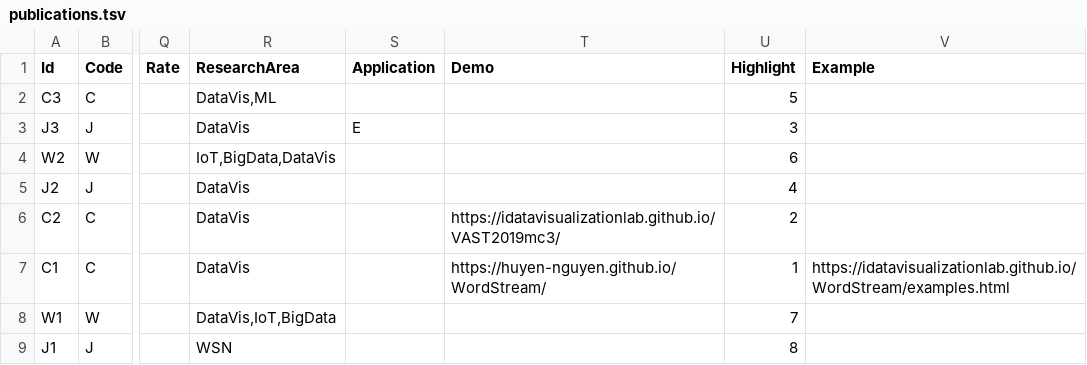
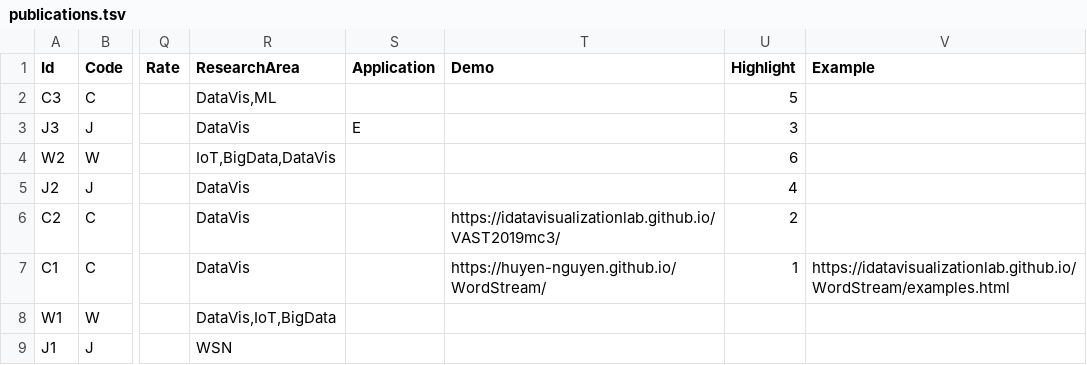
Before and after one commit to huyen-nguyen/huyen-nguyen.github.io, a TSV file: data/publications.tsv, drawn as a sheet; only a part is shown, gaps mark what is left out; the diff names each change by its address in the sheet, - before the commit and + after, or states it on an @@ line.

```diff
--- a/data/publications.tsv
+++ b/data/publications.tsv
-U8 (Highlight): 7
+U8 (Highlight): (empty)
-U9 (Highlight): 8
+U9 (Highlight): (empty)
```
Also changed, not shown: 4 other files.
